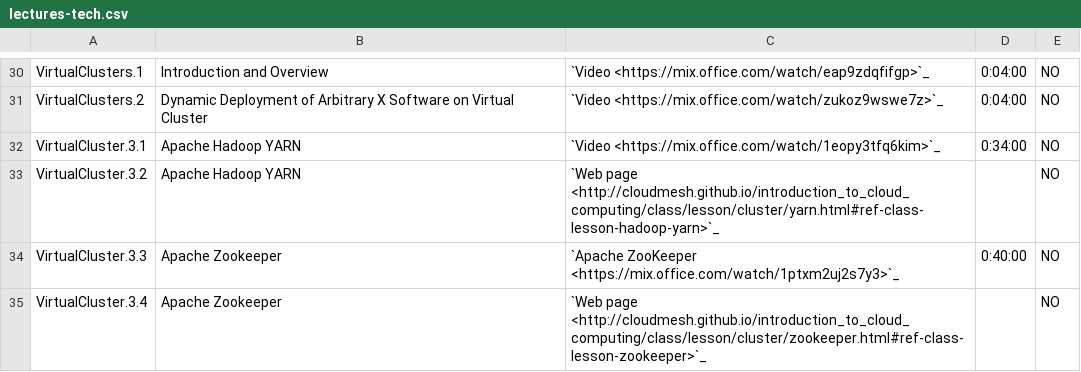
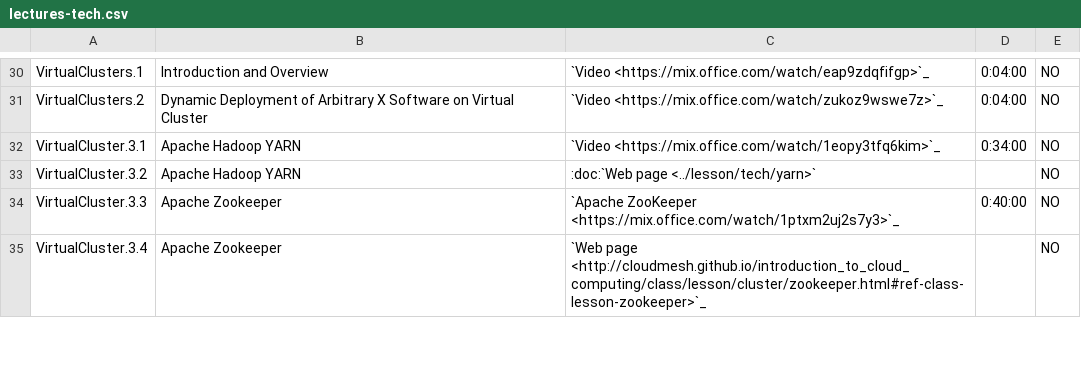
Before and after one commit to cloudmesh/classes, a CSV file: docs/source/i524/lectures-tech.csv, drawn as a sheet; only a part is shown, gaps mark what is left out.

Commit message:
fix:dev: fix link to yarn lesson

```diff
--- a/docs/source/i524/lectures-tech.csv
+++ b/docs/source/i524/lectures-tech.csv
@@ -32,3 +32,3 @@ VirtualClusters.2, Dynamic Deployment of Arbitrary X Software on Virtual Cluster
 VirtualCluster.3.1, Apache Hadoop YARN, `Video <https://mix.office.com/watch/1eopy3tfq6kim>`_,   0:34:00,NO
-VirtualCluster.3.2, Apache Hadoop YARN, `Web page <http://cloudmesh.github.io/introduction_to_cloud_computing/class/lesson/cluster/yarn.html#ref-class-lesson-hadoop-yarn>`_,   ,NO
+VirtualCluster.3.2, Apache Hadoop YARN, :doc:`Web page <../lesson/tech/yarn>`,   ,NO
 VirtualCluster.3.3, Apache Zookeeper, `Apache ZooKeeper <https://mix.office.com/watch/1ptxm2uj2s7y3>`_,   0:40:00,NO
```
